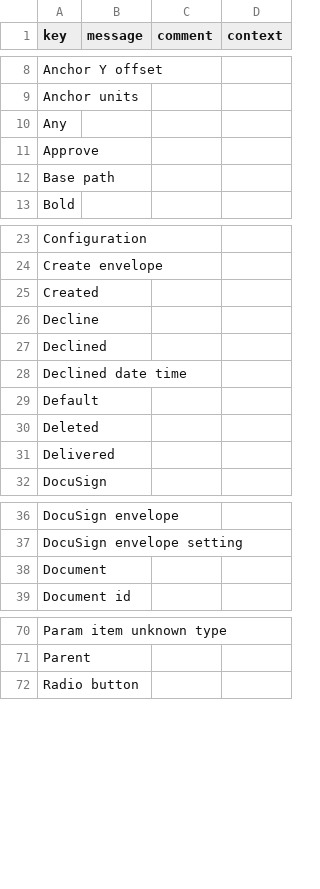
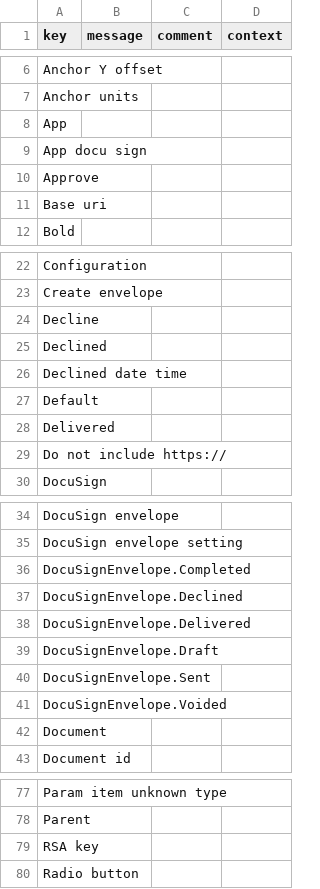
Before and after one commit to axelor/axelor-addons, a CSV file: axelor-docusign/src/main/resources/i18n/messages.csv, drawn as a sheet; only a part is shown, gaps mark what is left out; the diff covers the shown part only.

```diff
--- a/axelor-docusign/src/main/resources/i18n/messages.csv
+++ b/axelor-docusign/src/main/resources/i18n/messages.csv
@@ -9,5 +7,6 @@
 "Anchor units",,,
-"Any",,,
+"App",,,
+"App docu sign",,,
 "Approve",,,
-"Base path",,,
+"Base uri",,,
 "Bold",,,
@@ -24,3 +23,2 @@
 "Create envelope",,,
-"Created",,,
 "Decline",,,
@@ -29,4 +27,4 @@
 "Default",,,
-"Deleted",,,
 "Delivered",,,
+"Do not include https://",,,
 "DocuSign",,,
@@ -37,2 +35,8 @@
 "DocuSign envelope setting",,,
+"DocuSignEnvelope.Completed",,,
+"DocuSignEnvelope.Declined",,,
+"DocuSignEnvelope.Delivered",,,
+"DocuSignEnvelope.Draft",,,
+"DocuSignEnvelope.Sent",,,
+"DocuSignEnvelope.Voided",,,
 "Document",,,
@@ -71,2 +78,3 @@
 "Parent",,,
+"RSA key",,,
 "Radio button",,,
```
Also changed, not shown: 4 added rows and 5 removed rows elsewhere in this file, axelor-docusign/src/main/resources/i18n/messages_en.csv, axelor-docusign/src/main/resources/i18n/messages_fr.csv, 2 other files.
